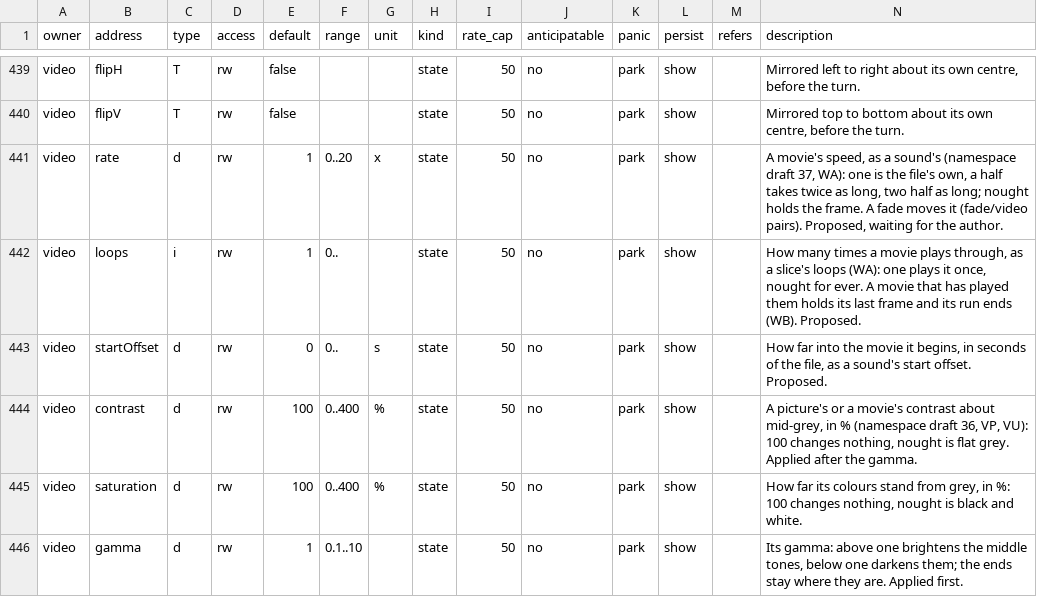
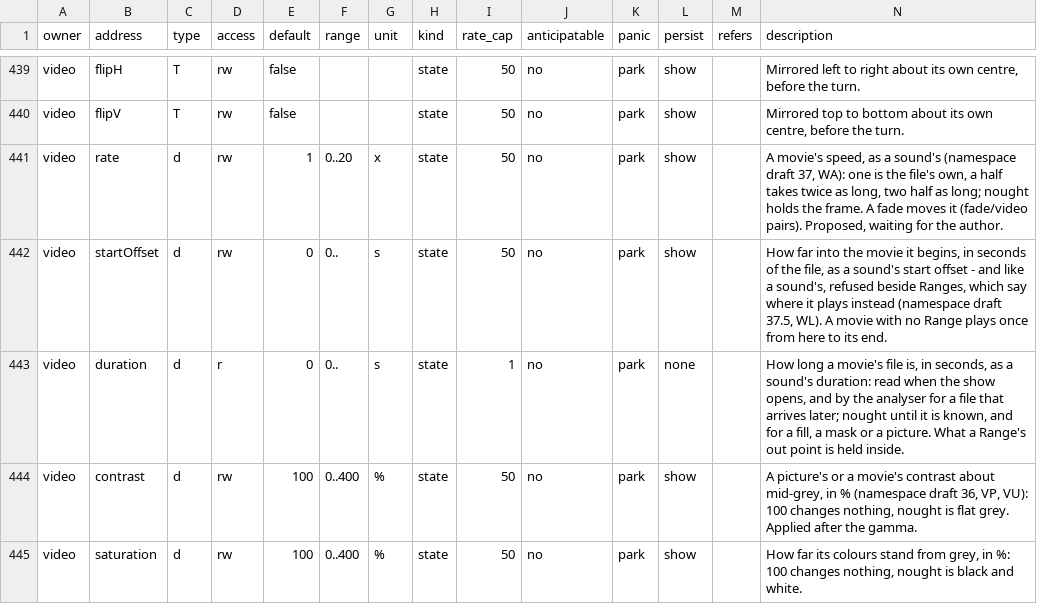
Before and after one commit to pob31/go.dot, a CSV file: docs/parameters/godot-parameters.csv, drawn as a sheet; only a part is shown, gaps mark what is left out; the shorter side is filled out with more unchanged rows.

```diff
--- a/docs/parameters/godot-parameters.csv
+++ b/docs/parameters/godot-parameters.csv
@@ -441,4 +441,4 @@ video,flipV,T,rw,false,,,state,50,no,park,show,,"Mirrored top to bottom about it
 video,rate,d,rw,1,0..20,x,state,50,no,park,show,,"A movie's speed, as a sound's (namespace draft 37, WA): one is the file's own, a half takes twice as long, two half as long; nought holds the frame. A fade moves it (fade/video pairs). Proposed, waiting for the author."
-video,loops,i,rw,1,0..,,state,50,no,park,show,,"How many times a movie plays through, as a slice's loops (WA): one plays it once, nought for ever. A movie that has played them holds its last frame and its run ends (WB). Proposed."
-video,startOffset,d,rw,0,0..,s,state,50,no,park,show,,"How far into the movie it begins, in seconds of the file, as a sound's start offset. Proposed."
+video,startOffset,d,rw,0,0..,s,state,50,no,park,show,,"How far into the movie it begins, in seconds of the file, as a sound's start offset - and like a sound's, refused beside Ranges, which say where it plays instead (namespace draft 37.5, WL). A movie with no Range plays once from here to its end."
+video,duration,d,r,0,0..,s,state,1,no,park,none,,"How long a movie's file is, in seconds, as a sound's duration: read when the show opens, and by the analyser for a file that arrives later; nought until it is known, and for a fill, a mask or a picture. What a Range's out point is held inside."
 video,contrast,d,rw,100,0..400,%,state,50,no,park,show,,"A picture's or a movie's contrast about mid-grey, in % (namespace draft 36, VP, VU): 100 changes nothing, nought is flat grey. Applied after the gamma."
```
Also changed, not shown: 13 other files.
